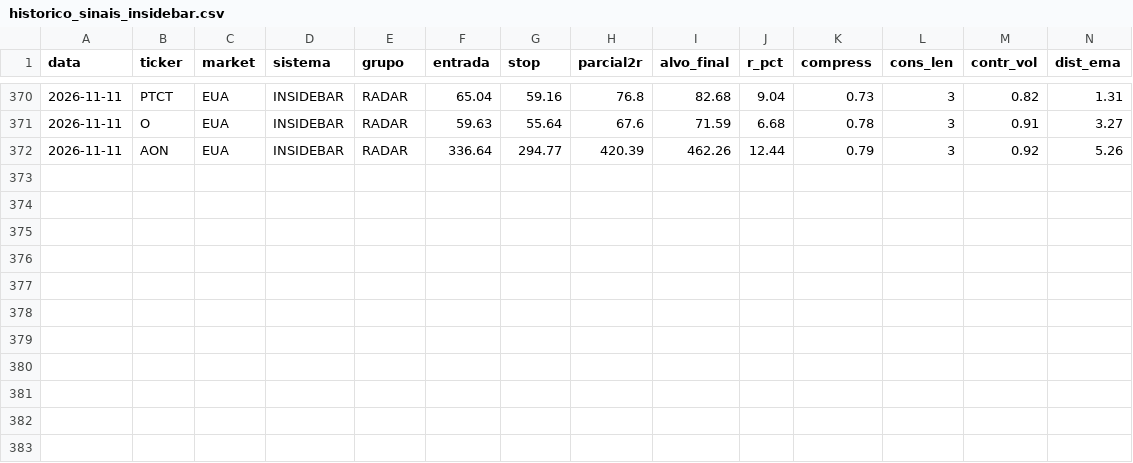
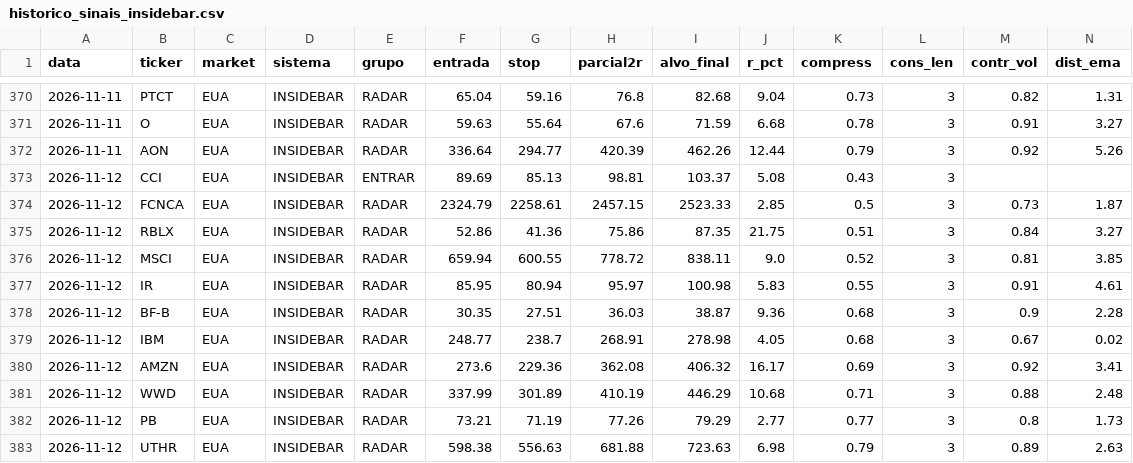
Before and after one commit to cassiocarvalho750-create/TradeDesk, a CSV file: historico_sinais_insidebar.csv, drawn as a sheet; only a part is shown, gaps mark what is left out; rows hold the shown columns only; the diff names each change by its address in the sheet, - before the commit and + after, or states it on an @@ line.

```diff
--- a/historico_sinais_insidebar.csv
+++ b/historico_sinais_insidebar.csv
+row 373: 2026-11-12 | CCI | EUA | INSIDEBAR | ENTRAR | 89.69 | 85.13 | 98.81 | 103.37 | 5.08 | 0.43 | 3
+row 374: 2026-11-12 | FCNCA | EUA | INSIDEBAR | RADAR | 2324.79 | 2258.61 | 2457.15 | 2523.33 | 2.85 | 0.5 | 3 | 0.73 | 1.87
+row 375: 2026-11-12 | RBLX | EUA | INSIDEBAR | RADAR | 52.86 | 41.36 | 75.86 | 87.35 | 21.75 | 0.51 | 3 | 0.84 | 3.27
+row 376: 2026-11-12 | MSCI | EUA | INSIDEBAR | RADAR | 659.94 | 600.55 | 778.72 | 838.11 | 9.0 | 0.52 | 3 | 0.81 | 3.85
+row 377: 2026-11-12 | IR | EUA | INSIDEBAR | RADAR | 85.95 | 80.94 | 95.97 | 100.98 | 5.83 | 0.55 | 3 | 0.91 | 4.61
+row 378: 2026-11-12 | BF-B | EUA | INSIDEBAR | RADAR | 30.35 | 27.51 | 36.03 | 38.87 | 9.36 | 0.68 | 3 | 0.9 | 2.28
+row 379: 2026-11-12 | IBM | EUA | INSIDEBAR | RADAR | 248.77 | 238.7 | 268.91 | 278.98 | 4.05 | 0.68 | 3 | 0.67 | 0.02
+row 380: 2026-11-12 | AMZN | EUA | INSIDEBAR | RADAR | 273.6 | 229.36 | 362.08 | 406.32 | 16.17 | 0.69 | 3 | 0.92 | 3.41
+row 381: 2026-11-12 | WWD | EUA | INSIDEBAR | RADAR | 337.99 | 301.89 | 410.19 | 446.29 | 10.68 | 0.71 | 3 | 0.88 | 2.48
+row 382: 2026-11-12 | PB | EUA | INSIDEBAR | RADAR | 73.21 | 71.19 | 77.26 | 79.29 | 2.77 | 0.77 | 3 | 0.8 | 1.73
+row 383: 2026-11-12 | UTHR | EUA | INSIDEBAR | RADAR | 598.38 | 556.63 | 681.88 | 723.63 | 6.98 | 0.79 | 3 | 0.89 | 2.63
```
Also changed, not shown: historico_confluencia.csv, historico_pullback.csv, 18 other files.
